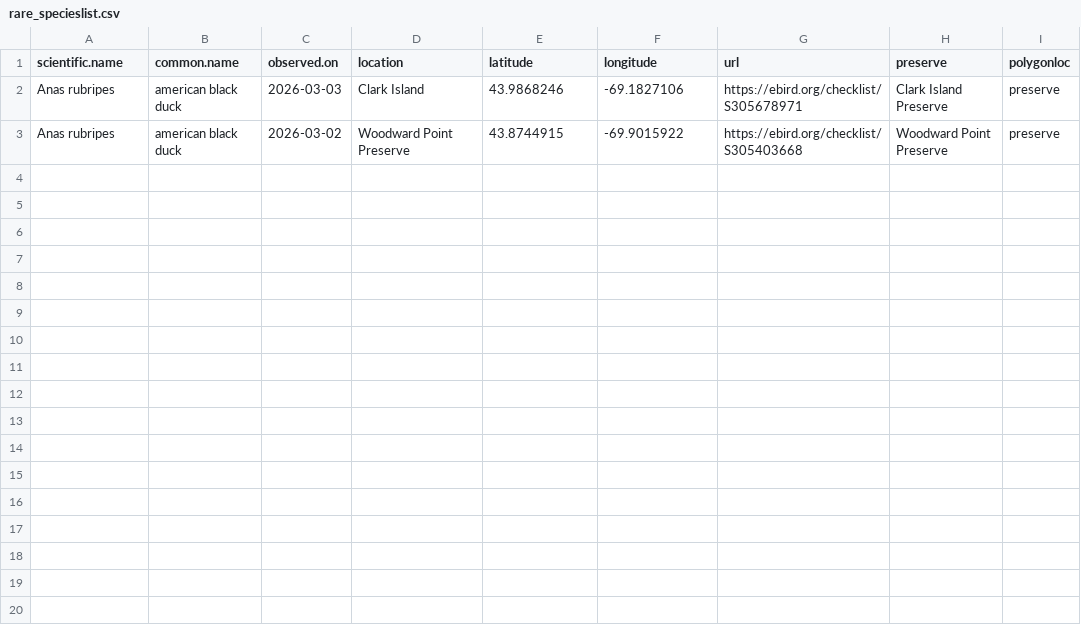
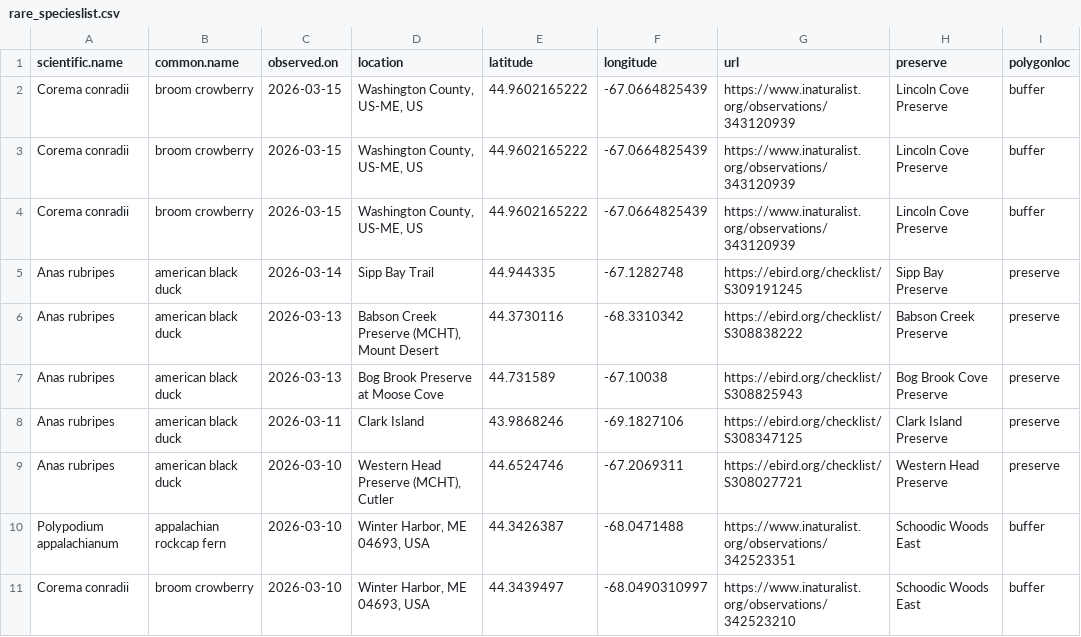
Before and after one commit to Kylelima21/MCHT_early_detection_system, a CSV file: email_alerts/outputs/rare_specieslist.csv, drawn as a sheet.

```diff
--- a/email_alerts/outputs/rare_specieslist.csv
+++ b/email_alerts/outputs/rare_specieslist.csv
@@ -1,3 +1,11 @@
 "scientific.name","common.name","observed.on","location","latitude","longitude","url","preserve","polygonloc"
-"Anas rubripes","american black duck",2026-03-03,"Clark Island",43.9868246,-69.1827106,"https://ebird.org/checklist/S305678971","Clark Island Preserve","preserve"
-"Anas rubripes","american black duck",2026-03-02,"Woodward Point Preserve",43.8744915,-69.9015922,"https://ebird.org/checklist/S305403668","Woodward Point Preserve","preserve"
+"Corema conradii","broom crowberry",2026-03-15,"Washington County, US-ME, US",44.9602165222,-67.0664825439,"https://www.inaturalist.org/observations/343120939","Lincoln Cove Preserve","buffer"
+"Corema conradii","broom crowberry",2026-03-15,"Washington County, US-ME, US",44.9602165222,-67.0664825439,"https://www.inaturalist.org/observations/343120939","Lincoln Cove Preserve","buffer"
+"Corema conradii","broom crowberry",2026-03-15,"Washington County, US-ME, US",44.9602165222,-67.0664825439,"https://www.inaturalist.org/observations/343120939","Lincoln Cove Preserve","buffer"
+"Anas rubripes","american black duck",2026-03-14,"Sipp Bay Trail",44.944335,-67.1282748,"https://ebird.org/checklist/S309191245","Sipp Bay Preserve","preserve"
+"Anas rubripes","american black duck",2026-03-13,"Babson Creek Preserve (MCHT), Mount Desert",44.3730116,-68.3310342,"https://ebird.org/checklist/S308838222","Babson Creek Preserve","preserve"
+"Anas rubripes","american black duck",2026-03-13,"Bog Brook Preserve at Moose Cove",44.731589,-67.10038,"https://ebird.org/checklist/S308825943","Bog Brook Cove Preserve","preserve"
+"Anas rubripes","american black duck",2026-03-11,"Clark Island",43.9868246,-69.1827106,"https://ebird.org/checklist/S308347125","Clark Island Preserve","preserve"
+"Anas rubripes","american black duck",2026-03-10,"Western Head Preserve (MCHT), Cutler",44.6524746,-67.2069311,"https://ebird.org/checklist/S308027721","Western Head Preserve","preserve"
+"Polypodium appalachianum","appalachian rockcap fern",2026-03-10,"Winter Harbor, ME 04693, USA",44.3426387,-68.0471488,"https://www.inaturalist.org/observations/342523351","Schoodic Woods East","buffer"
+"Corema conradii","broom crowberry",2026-03-10,"Winter Harbor, ME 04693, USA",44.3439497,-68.0490310997,"https://www.inaturalist.org/observations/342523210","Schoodic Woods East","buffer"
```
Also changed, not shown: email_alerts/outputs/database_records.csv, 2 other files.
